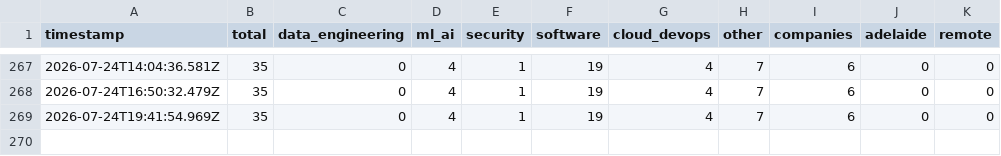
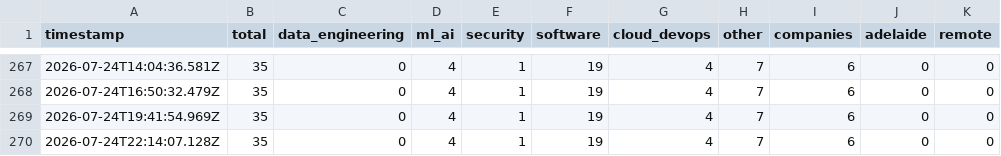
Before and after one commit to Vikrant892/au-tech-pulse, a CSV file: data/timeseries.csv, drawn as a sheet; only a part is shown, gaps mark what is left out; the diff names each change by its address in the sheet, - before the commit and + after, or states it on an @@ line.

Commit message:
data: pulse 2026-07-24 22:14 UTC

```diff
--- a/data/timeseries.csv
+++ b/data/timeseries.csv
+row 270: 2026-07-24T22:14:07.128Z | 35 | 0 | 4 | 1 | 19 | 4 | 7 | 6 | 0 | 0
```
Also changed, not shown: 2 other files.
